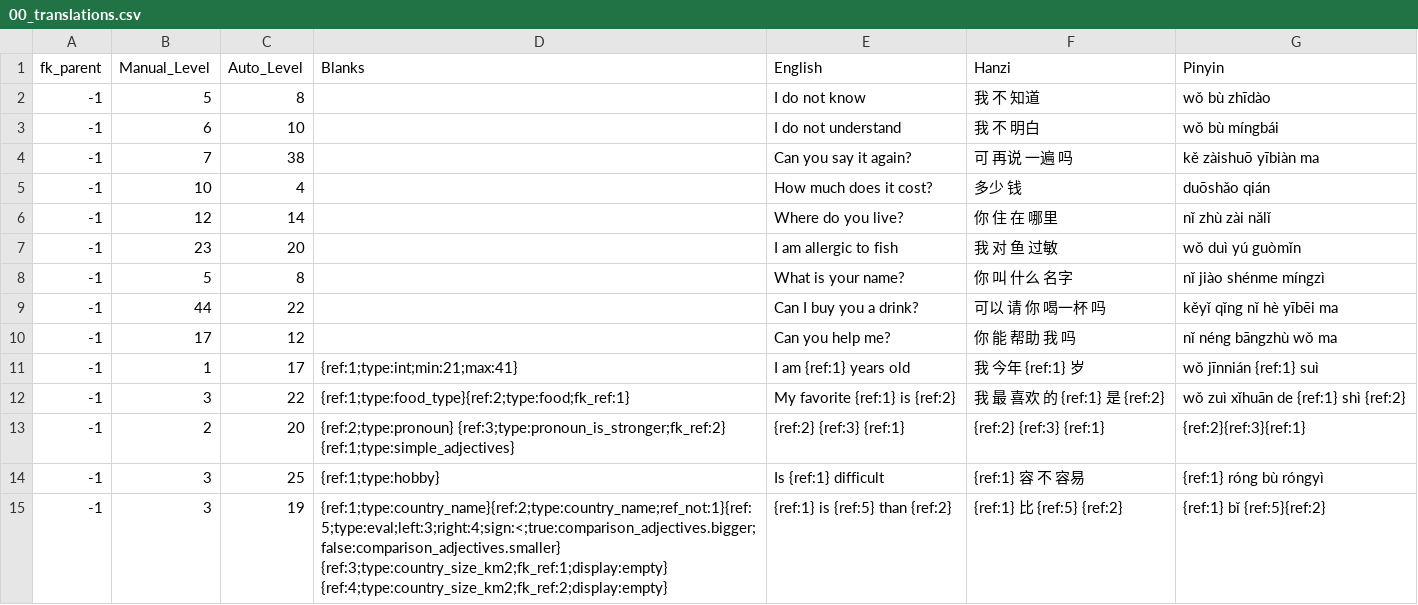
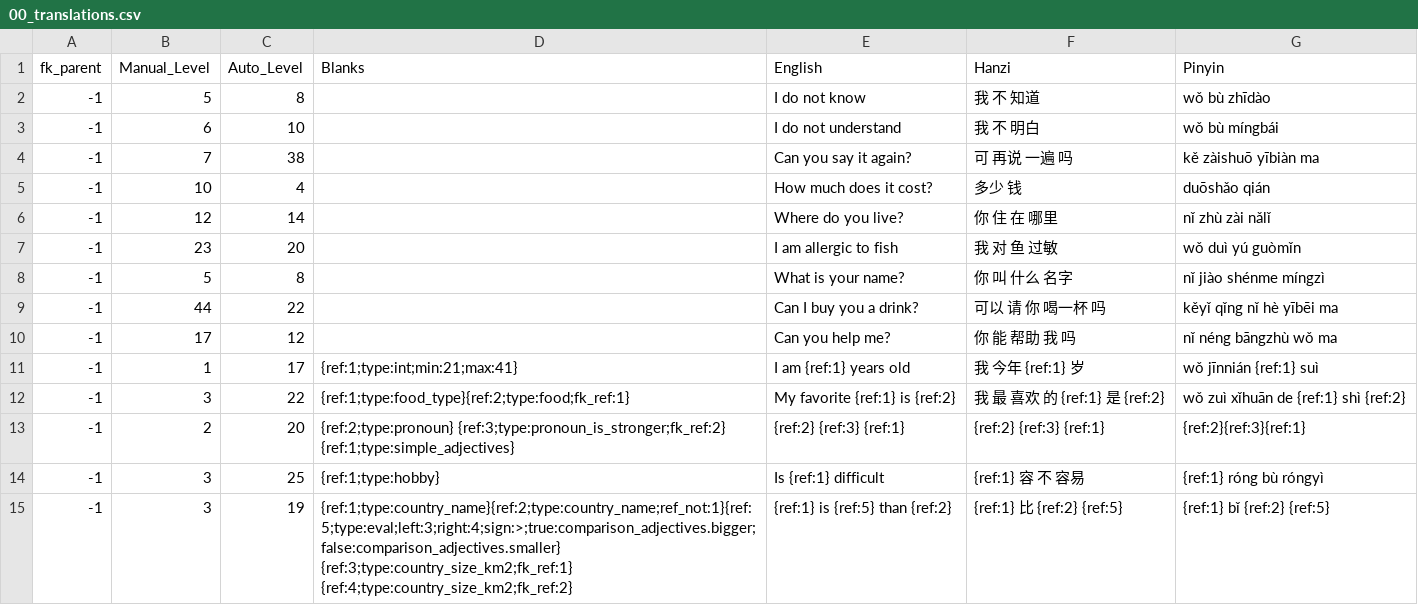
Before and after one commit to JasonFaas/mandarin-translations-sql-creation, a CSV file: data_raw/output/00_translations.csv, drawn as a sheet.

Commit message:
Sign was pointing the wrong direction

```diff
--- a/data_raw/output/00_translations.csv
+++ b/data_raw/output/00_translations.csv
@@ -14,2 +14,2 @@ fk_parent,Manual_Level,Auto_Level,Blanks,English,Hanzi,Pinyin
 -1,3,25,{ref:1;type:hobby},Is {ref:1} difficult,{ref:1} 容 不 容易,{ref:1} róng bù róngyì
--1,3,19,{ref:1;type:country_name}{ref:2;type:country_name;ref_not:1}{ref:5;type:eval;left:3;right:4;sign:<;true:comparison_adjectives.bigger;false:comparison_adjectives.smaller} {ref:3;type:country_size_km2;fk_ref:1;display:empty} {ref:4;type:country_size_km2;fk_ref:2;display:empty},{ref:1} is {ref:5} than {ref:2},{ref:1} 比 {ref:5} {ref:2},{ref:1} bǐ {ref:5}{ref:2}
+-1,3,19,{ref:1;type:country_name}{ref:2;type:country_name;ref_not:1}{ref:5;type:eval;left:3;right:4;sign:>;true:comparison_adjectives.bigger;false:comparison_adjectives.smaller} {ref:3;type:country_size_km2;fk_ref:1} {ref:4;type:country_size_km2;fk_ref:2},{ref:1} is {ref:5} than {ref:2},{ref:1} 比 {ref:2} {ref:5},{ref:1} bǐ {ref:2} {ref:5}
```
